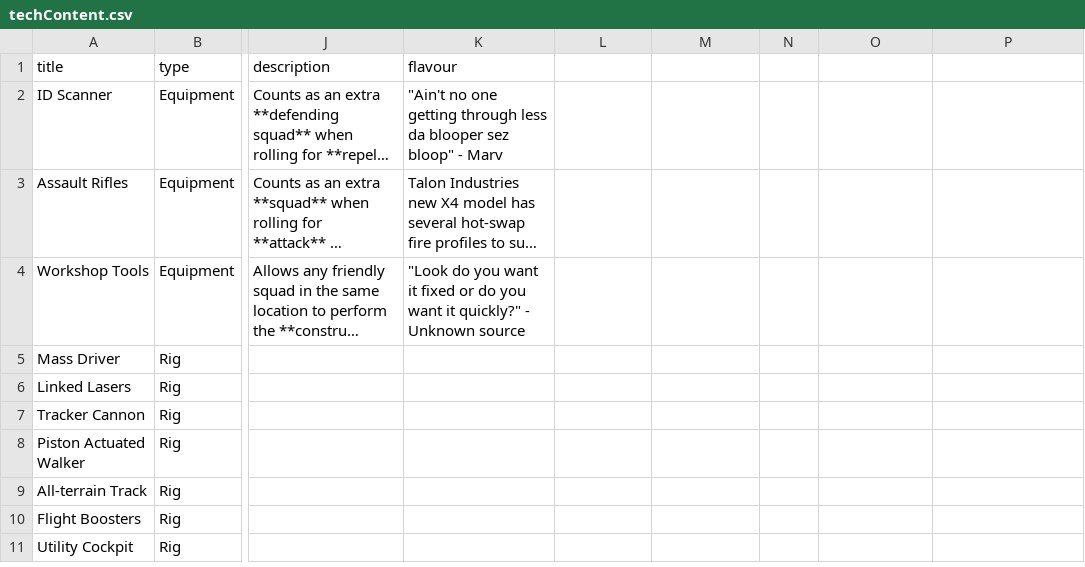
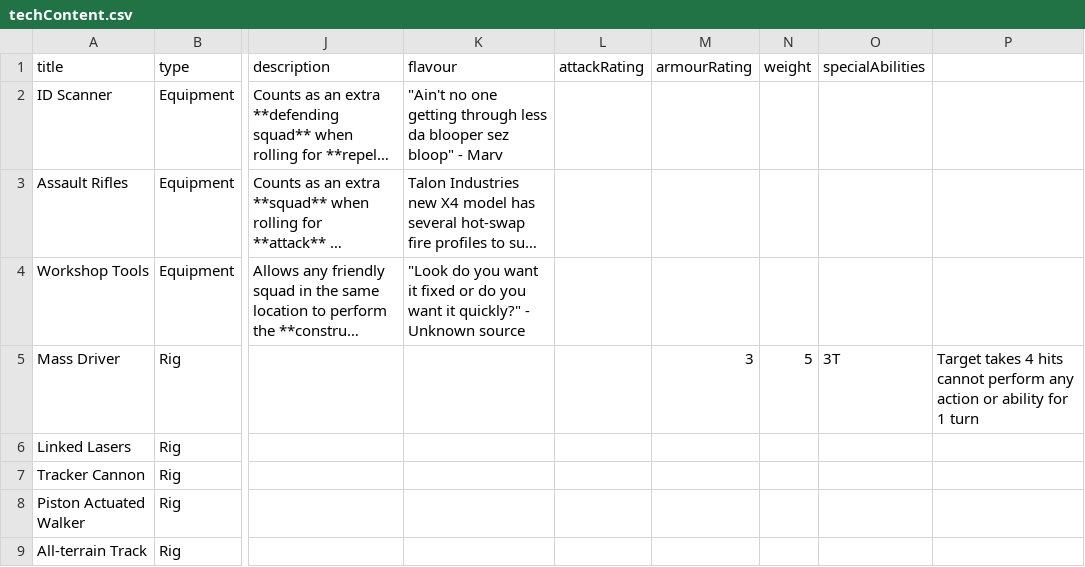
Before and after one commit to Ellotron/war-rig, a CSV file: scripts/cards/techContent.csv, drawn as a sheet; only a part is shown, gaps mark what is left out; the shorter side is filled out with more unchanged rows; long unchanged cells end in …; the diff names each change by its address in the sheet, - before the commit and + after, or states it on an @@ line.

Commit message:
Add structured Mass Driver stats to tech content

```diff
--- a/scripts/cards/techContent.csv
+++ b/scripts/cards/techContent.csv
-L1: (empty)
+L1: attackRating
-M1: (empty)
+M1: armourRating
-N1: (empty)
+N1: weight
-O1: (empty)
+O1: specialAbilities
-M5 (armourRating): (empty)
+M5 (armourRating): 3
-N5 (weight): (empty)
+N5 (weight): 5
-O5 (specialAbilities): (empty)
+O5 (specialAbilities): 3T
-P5: (empty)
+P5: Target takes 4 hits cannot perform any action or ability for 1 turn
```
